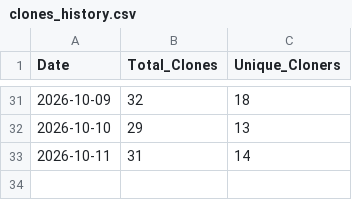
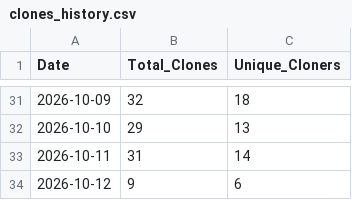
Before and after one commit to glaydsonboa/traceweave, a CSV file: research/traffic-data/clones_history.csv, drawn as a sheet; only a part is shown, gaps mark what is left out.

```diff
--- a/research/traffic-data/clones_history.csv
+++ b/research/traffic-data/clones_history.csv
@@ -33 +33,2 @@ Date;Total_Clones;Unique_Cloners
 2026-10-11;31;14
+2026-10-12;9;6
```
Also changed, not shown: research/traffic-data/popular_content_history.csv, research/traffic-data/views_history.csv.
